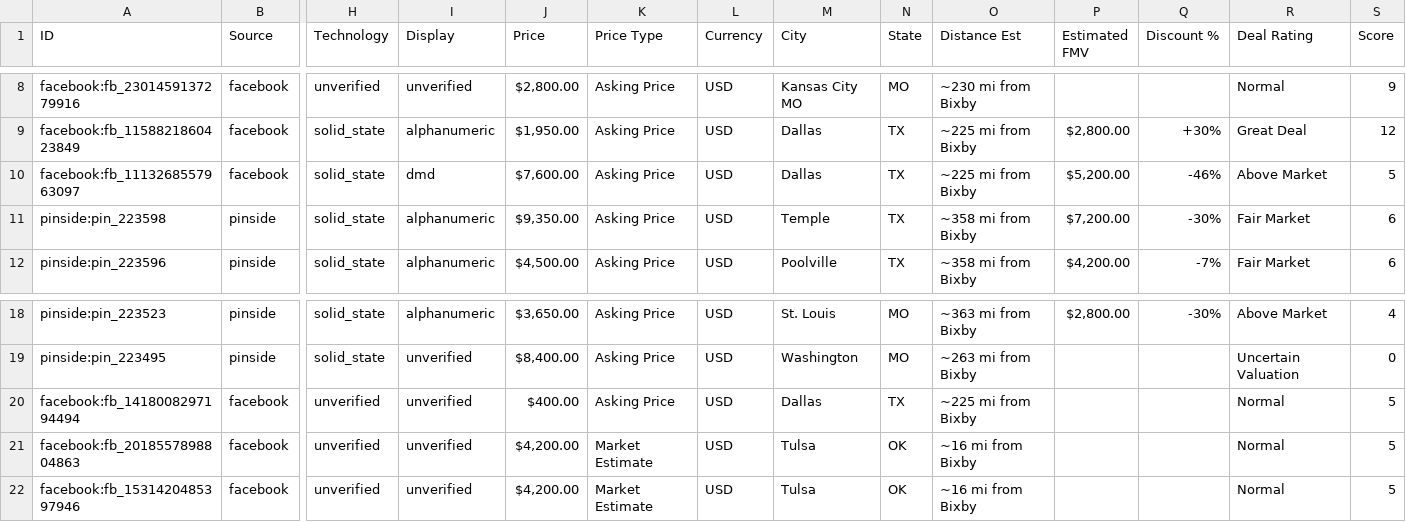
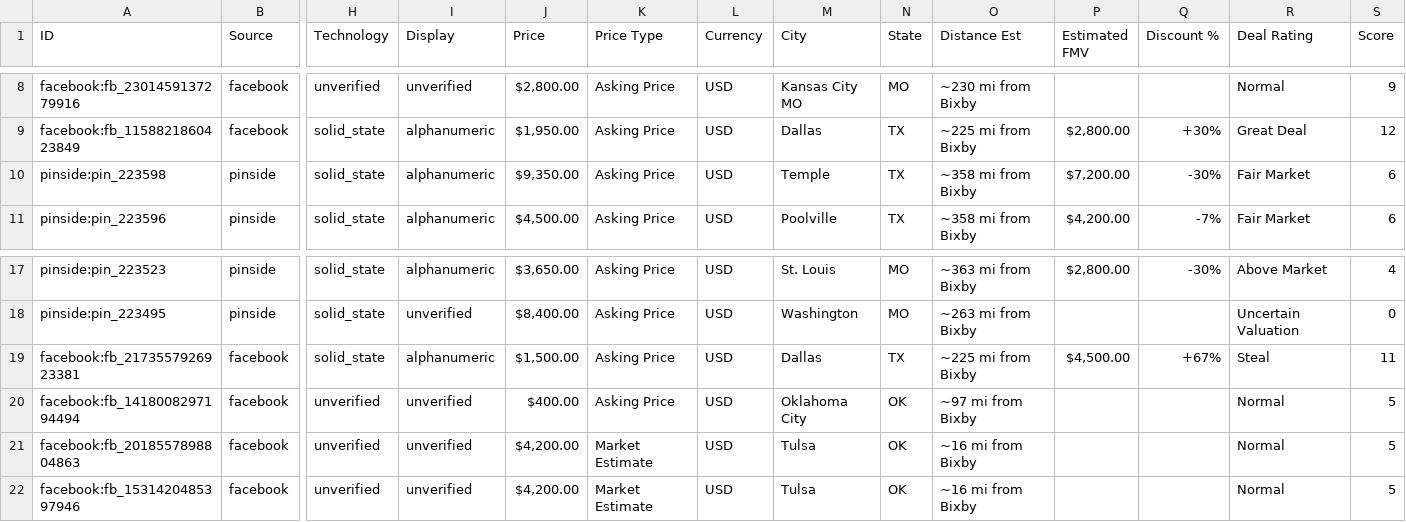
Before and after one commit to farmerboy772/farmerboy772.github.io, a CSV file: pinball_listings.csv, drawn as a sheet; only a part is shown, gaps mark what is left out; removed rows and columns are numbered as before the commit, all else as after; rows hold the shown columns only; the diff names each change by its address in the sheet, - before the commit and + after, or states it on an @@ line.

Commit message:
Update pinball listings: 2026-11-01 01:55 CDT

```diff
--- a/pinball_listings.csv
+++ b/pinball_listings.csv
-row 10: facebook:fb_1113268557963097 | facebook | solid_state | dmd | $7,600.00 | Asking Price | USD | Dallas | TX | ~225 mi from Bixby | $5,200.00 | -46% | Above Market | 5
+row 19: facebook:fb_2173557926923381 | facebook | solid_state | alphanumeric | $1,500.00 | Asking Price | USD | Dallas | TX | ~225 mi from Bixby | $4,500.00 | +67% | Steal | 11
-M20 (City): Dallas
+M20 (City): Oklahoma City
-N20 (State): TX
+N20 (State): OK
-O20 (Distance Est): ~225 mi from Bixby
+O20 (Distance Est): ~97 mi from Bixby
```
Also changed, not shown: 5 other files.
